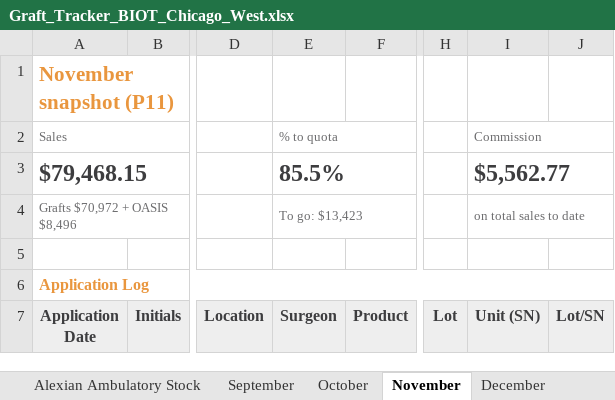
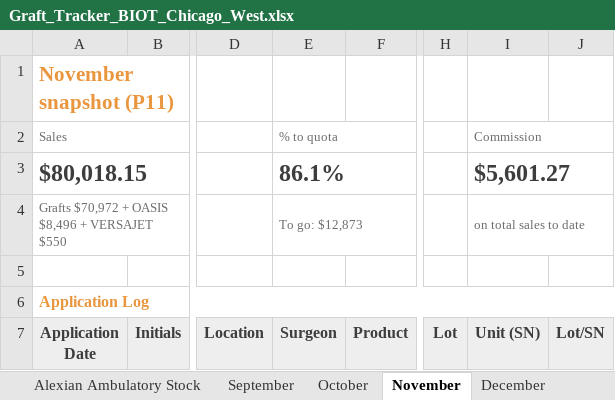
Before and after one commit to ajpeterson113/Graft-Tracker, an Excel workbook: Graft_Tracker_BIOT_Chicago_West.xlsx, sheet November, drawn as a sheet; only a part is shown, gaps mark what is left out; values as stored, in another font and other column widths than the file's, no borders; conditional formats not drawn; the diff covers the shown part only; the diff names each change by its address in the sheet, - before the commit and + after, or states it on an @@ line.

```diff
--- a/Graft_Tracker_BIOT_Chicago_West.xlsx (sheet November)
+++ b/Graft_Tracker_BIOT_Chicago_West.xlsx (sheet November)
-A3 (Application Date): $79,468.15
+A3 (Application Date): $80,018.15
-E3 (Surgeon): 85.5%
+E3 (Surgeon): 86.1%
-I3 (Unit (SN)): $5,562.77
+I3 (Unit (SN)): $5,601.27
-A4 (Application Date): Grafts $70,972 + OASIS $8,496
+A4 (Application Date): Grafts $70,972 + OASIS $8,496 + VERSAJET $550
-E4 (Surgeon): To go: $13,423
+E4 (Surgeon): To go: $12,873
```
Also changed, not shown: 25 edited cells elsewhere in this sheet, sheet Projections, sheet Analytics, formulas that keep their value, 22 other files.
